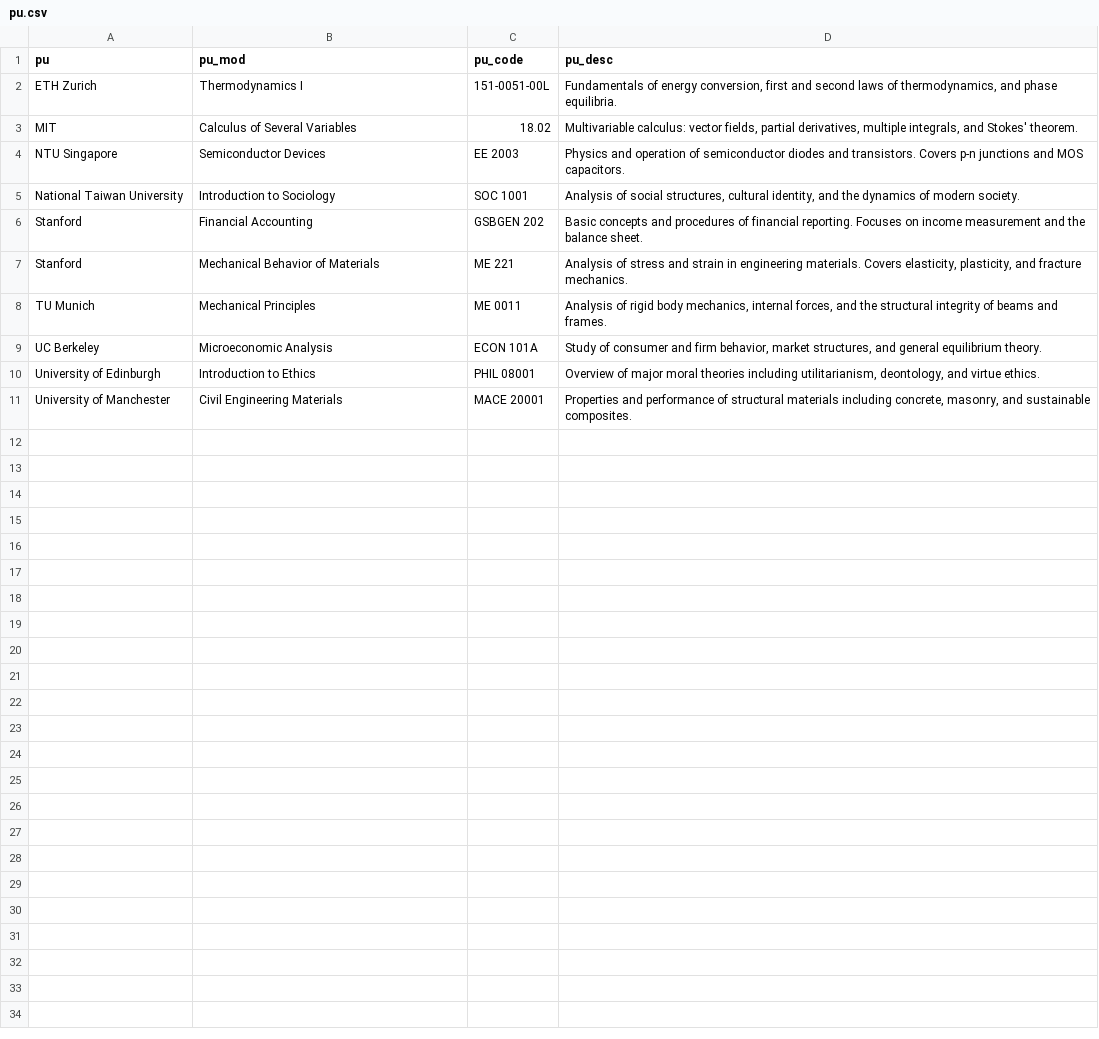
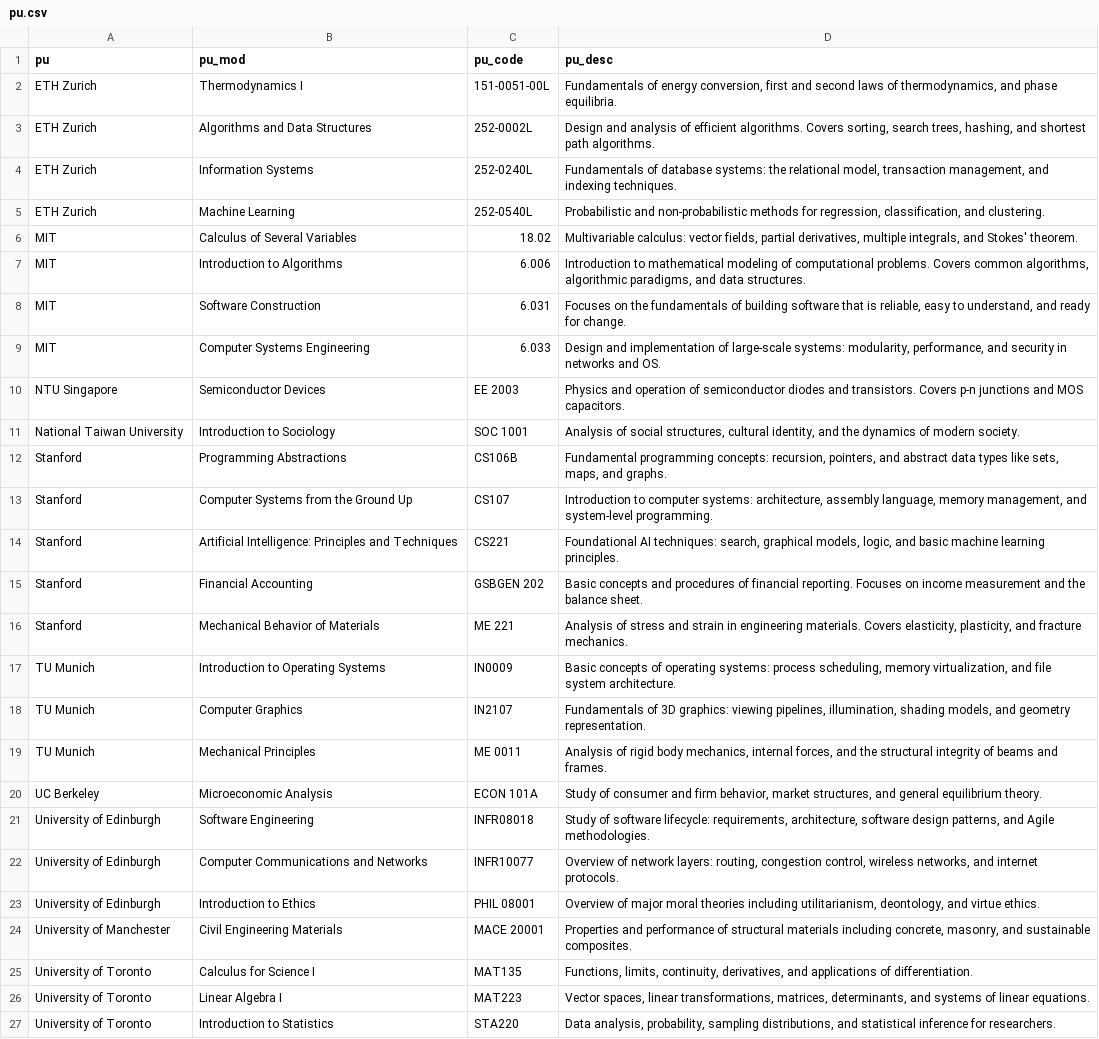
Before and after one commit to Zmzzz3/ModMatch, a CSV file: data/pu.csv, drawn as a sheet.

```diff
--- a/data/pu.csv
+++ b/data/pu.csv
@@ -2,10 +2,26 @@ pu,pu_mod,pu_code,pu_desc
 ETH Zurich,Thermodynamics I,151-0051-00L,"Fundamentals of energy conversion, first and second laws of thermodynamics, and phase equilibria."
+ETH Zurich,Algorithms and Data Structures,252-0002L,"Design and analysis of efficient algorithms. Covers sorting, search trees, hashing, and shortest path algorithms."
+ETH Zurich,Information Systems,252-0240L,"Fundamentals of database systems: the relational model, transaction management, and indexing techniques."
+ETH Zurich,Machine Learning,252-0540L,"Probabilistic and non-probabilistic methods for regression, classification, and clustering."
 MIT,Calculus of Several Variables,18.02,"Multivariable calculus: vector fields, partial derivatives, multiple integrals, and Stokes' theorem."
+MIT,Introduction to Algorithms,6.006,"Introduction to mathematical modeling of computational problems. Covers common algorithms, algorithmic paradigms, and data structures."
+MIT,Software Construction,6.031,"Focuses on the fundamentals of building software that is reliable, easy to understand, and ready for change."
+MIT,Computer Systems Engineering,6.033,"Design and implementation of large-scale systems: modularity, performance, and security in networks and OS."
 NTU Singapore,Semiconductor Devices,EE 2003,Physics and operation of semiconductor diodes and transistors. Covers p-n junctions and MOS capacitors.
 National Taiwan University,Introduction to Sociology,SOC 1001,"Analysis of social structures, cultural identity, and the dynamics of modern society."
+Stanford,Programming Abstractions,CS106B,"Fundamental programming concepts: recursion, pointers, and abstract data types like sets, maps, and graphs."
+Stanford,Computer Systems from the Ground Up,CS107,"Introduction to computer systems: architecture, assembly language, memory management, and system-level programming."
+Stanford,Artificial Intelligence: Principles and Techniques,CS221,"Foundational AI techniques: search, graphical models, logic, and basic machine learning principles."
 Stanford,Financial Accounting,GSBGEN 202,Basic concepts and procedures of financial reporting. Focuses on income measurement and the balance sheet.
 Stanford,Mechanical Behavior of Materials,ME 221,"Analysis of stress and strain in engineering materials. Covers elasticity, plasticity, and fracture mechanics."
+TU Munich,Introduction to Operating Systems,IN0009,"Basic concepts of operating systems: process scheduling, memory virtualization, and file system architecture."
+TU Munich,Computer Graphics,IN2107,"Fundamentals of 3D graphics: viewing pipelines, illumination, shading models, and geometry representation."
 TU Munich,Mechanical Principles,ME 0011,"Analysis of rigid body mechanics, internal forces, and the structural integrity of beams and frames."
 UC Berkeley,Microeconomic Analysis,ECON 101A,"Study of consumer and firm behavior, market structures, and general equilibrium theory."
+University of Edinburgh,Software Engineering,INFR08018,"Study of software lifecycle: requirements, architecture, software design patterns, and Agile methodologies."
+University of Edinburgh,Computer Communications and Networks,INFR10077,"Overview of network layers: routing, congestion control, wireless networks, and internet protocols."
 University of Edinburgh,Introduction to Ethics,PHIL 08001,"Overview of major moral theories including utilitarianism, deontology, and virtue ethics."
 University of Manchester,Civil Engineering Materials,MACE 20001,"Properties and performance of structural materials including concrete, masonry, and sustainable composites."
+University of Toronto,Calculus for Science I,MAT135,"Functions, limits, continuity, derivatives, and applications of differentiation."
+University of Toronto,Linear Algebra I,MAT223,"Vector spaces, linear transformations, matrices, determinants, and systems of linear equations."
+University of Toronto,Introduction to Statistics,STA220,"Data analysis, probability, sampling distributions, and statistical inference for researchers."
```
Also changed, not shown: data/nus.csv, 4 other files.
